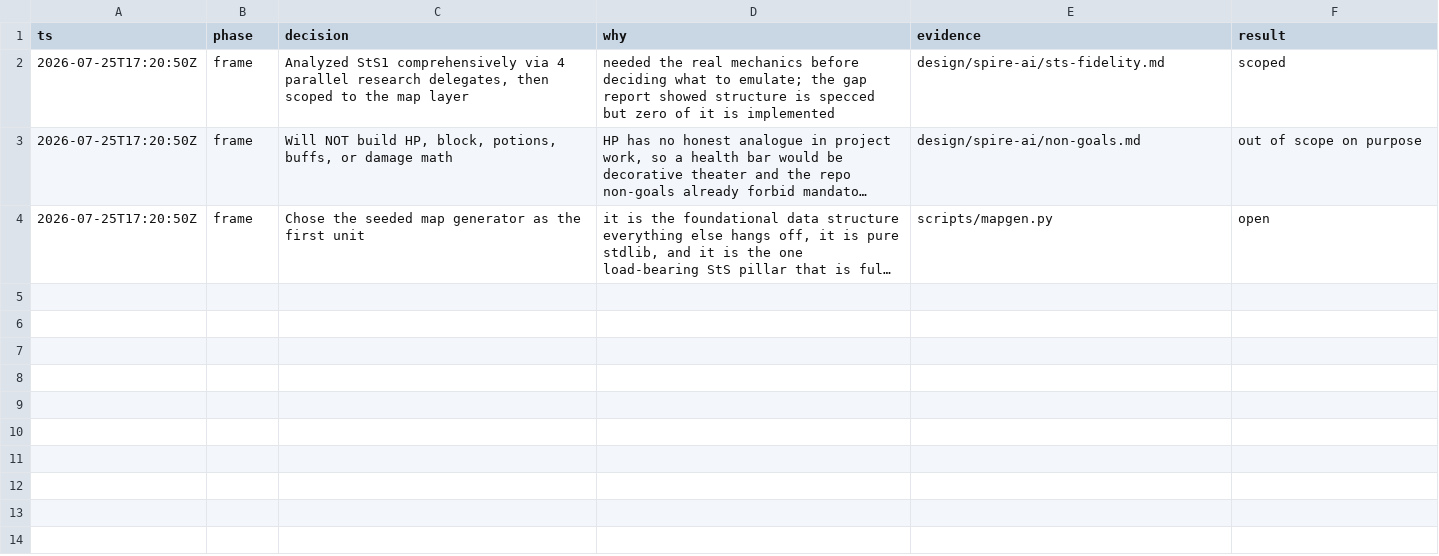
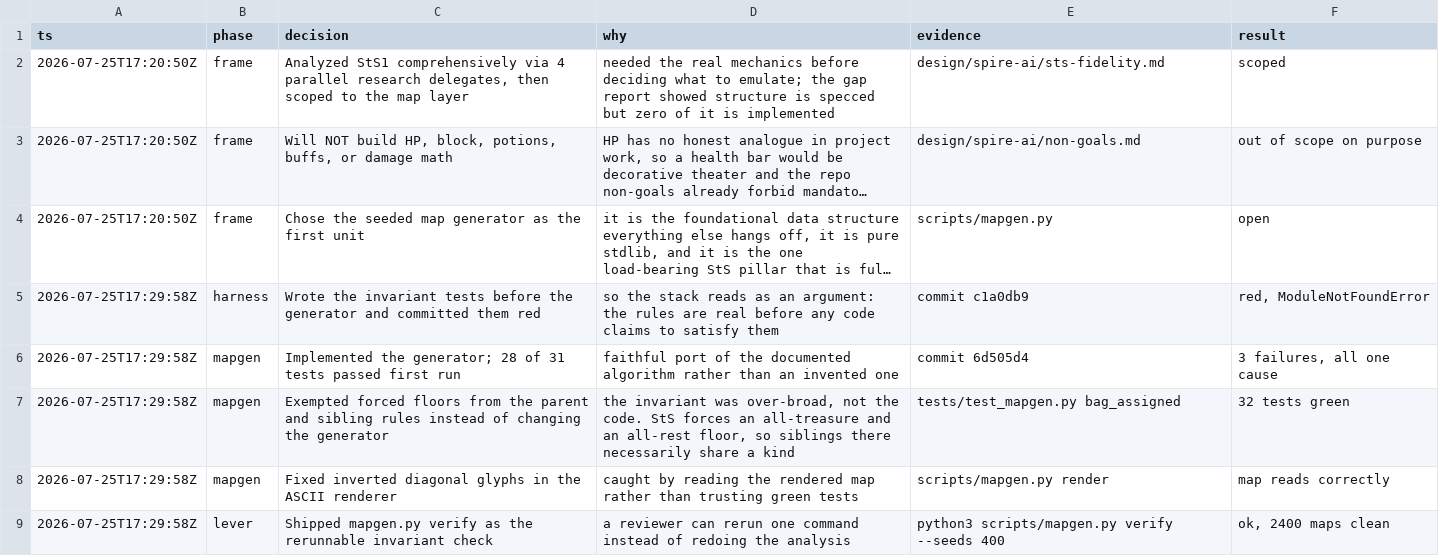
Before and after one commit to hhalperin/roguelike, a TSV file: design/spire-ai/sts-emulation-decisions.tsv, drawn as a sheet; long unchanged cells end in …; the diff names each change by its address in the sheet, - before the commit and + after, or states it on an @@ line.

```diff
--- a/design/spire-ai/sts-emulation-decisions.tsv
+++ b/design/spire-ai/sts-emulation-decisions.tsv
+row 5: 2026-07-25T17:29:58Z | harness | Wrote the invariant tests before the generator and committed them red | so the stack reads as an argument: the rules are real before any code claims to satisfy them | commit c1a0db9 | red, ModuleNotFoundError
+row 6: 2026-07-25T17:29:58Z | mapgen | Implemented the generator; 28 of 31 tests passed first run | faithful port of the documented algorithm rather than an invented one | commit 6d505d4 | 3 failures, all one cause
+row 7: 2026-07-25T17:29:58Z | mapgen | Exempted forced floors from the parent and sibling rules instead of changing the generator | the invariant was over-broad, not the code. StS forces an all-treasure and an all-rest floor, so siblings there necessarily share a kind | tests/test_mapgen.py bag_assigned | 32 tests green
+row 8: 2026-07-25T17:29:58Z | mapgen | Fixed inverted diagonal glyphs in the ASCII renderer | caught by reading the rendered map rather than trusting green tests | scripts/mapgen.py render | map reads correctly
+row 9: 2026-07-25T17:29:58Z | lever | Shipped mapgen.py verify as the rerunnable invariant check | a reviewer can rerun one command instead of redoing the analysis | python3 scripts/mapgen.py verify --seeds 400 | ok, 2400 maps clean
```
Also changed, not shown: 1 other file.
